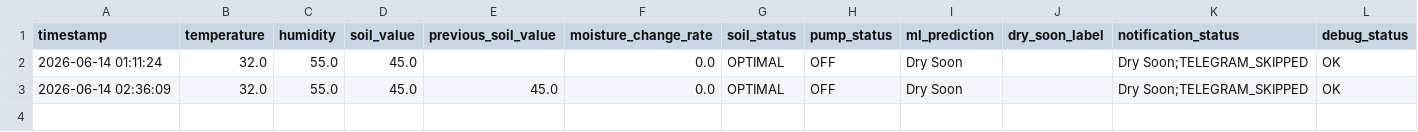
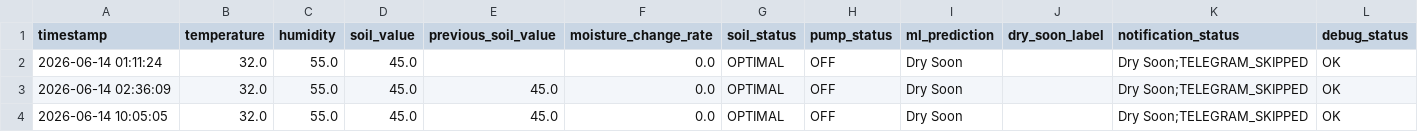
Before and after one commit to lukman2305/soil-moisture-iot, a CSV file: plant_data.csv, drawn as a sheet.

Commit message:
Add trained model and latest sample data

```diff
--- a/plant_data.csv
+++ b/plant_data.csv
@@ -3 +3,2 @@ timestamp,temperature,humidity,soil_value,previous_soil_value,moisture_change_ra
 2026-06-14 02:36:09,32.0,55.0,45.0,45.0,0.0,OPTIMAL,OFF,Dry Soon,,Dry Soon;TELEGRAM_SKIPPED,OK
+2026-06-14 10:05:05,32.0,55.0,45.0,45.0,0.0,OPTIMAL,OFF,Dry Soon,,Dry Soon;TELEGRAM_SKIPPED,OK
```
Also changed, not shown: 1 other file.
